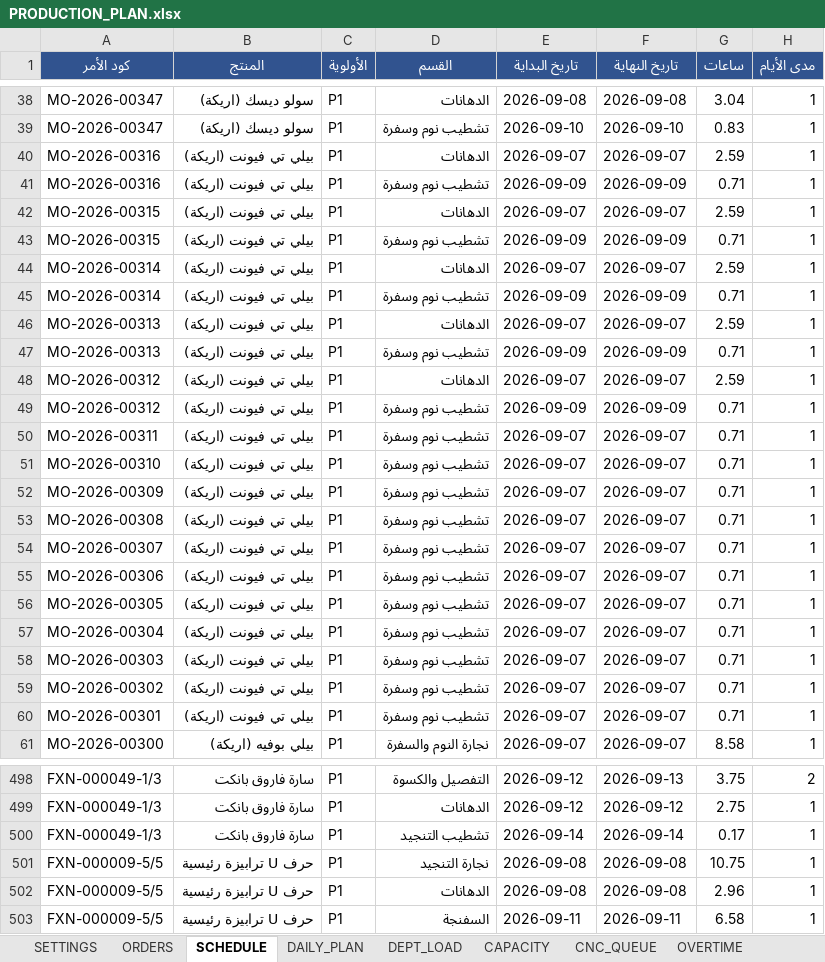
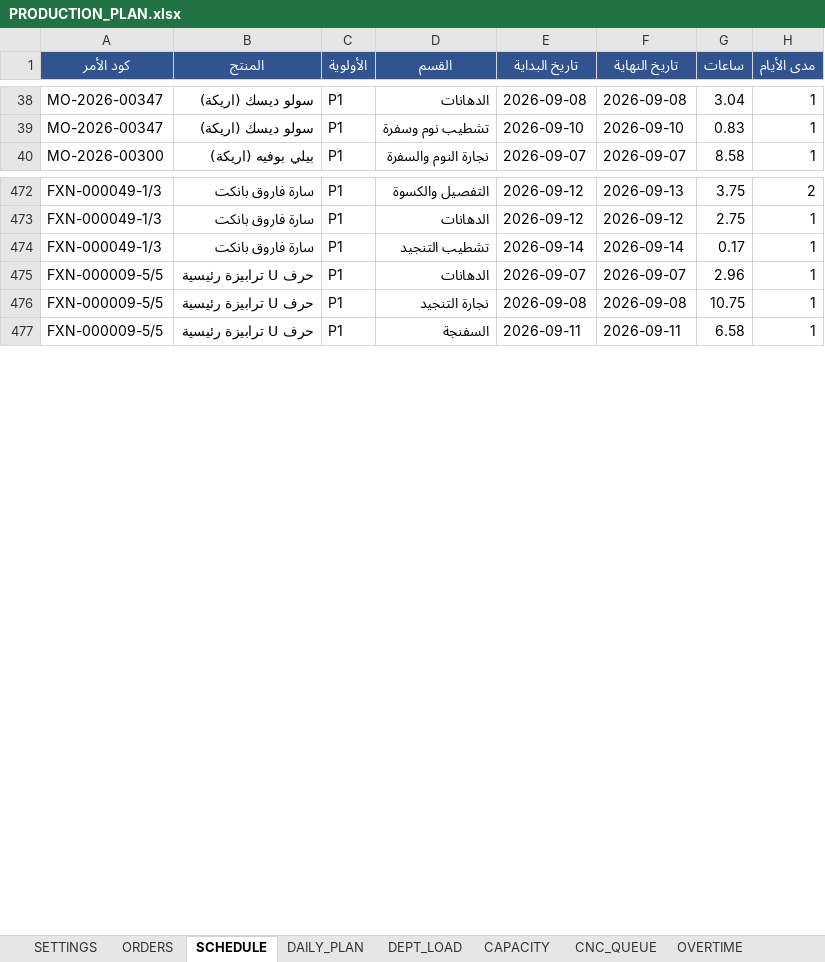
Before and after one commit to furx491/assesment, an Excel workbook: production-plan/PRODUCTION_PLAN.xlsx, sheet SCHEDULE, drawn as a sheet; only a part is shown, gaps mark what is left out; values as stored, in another font and other column widths than the file's, no borders; removed rows and columns are numbered as before the commit, all else as after; the diff covers the shown part only; the diff names each change by its address in the sheet, - before the commit and + after, or states it on an @@ line.

```diff
--- a/production-plan/PRODUCTION_PLAN.xlsx (sheet SCHEDULE)
+++ b/production-plan/PRODUCTION_PLAN.xlsx (sheet SCHEDULE)
-row 40: MO-2026-00316 | بيلي تي فيونت (اريكة) | P1 | الدهانات | 2026-09-07 | 2026-09-07 | 2.59 | 1
-row 41: MO-2026-00316 | بيلي تي فيونت (اريكة) | P1 | تشطيب نوم وسفرة | 2026-09-09 | 2026-09-09 | 0.71 | 1
-row 42: MO-2026-00315 | بيلي تي فيونت (اريكة) | P1 | الدهانات | 2026-09-07 | 2026-09-07 | 2.59 | 1
-row 43: MO-2026-00315 | بيلي تي فيونت (اريكة) | P1 | تشطيب نوم وسفرة | 2026-09-09 | 2026-09-09 | 0.71 | 1
-row 44: MO-2026-00314 | بيلي تي فيونت (اريكة) | P1 | الدهانات | 2026-09-07 | 2026-09-07 | 2.59 | 1
-row 45: MO-2026-00314 | بيلي تي فيونت (اريكة) | P1 | تشطيب نوم وسفرة | 2026-09-09 | 2026-09-09 | 0.71 | 1
-row 46: MO-2026-00313 | بيلي تي فيونت (اريكة) | P1 | الدهانات | 2026-09-07 | 2026-09-07 | 2.59 | 1
-row 47: MO-2026-00313 | بيلي تي فيونت (اريكة) | P1 | تشطيب نوم وسفرة | 2026-09-09 | 2026-09-09 | 0.71 | 1
-row 48: MO-2026-00312 | بيلي تي فيونت (اريكة) | P1 | الدهانات | 2026-09-07 | 2026-09-07 | 2.59 | 1
-row 49: MO-2026-00312 | بيلي تي فيونت (اريكة) | P1 | تشطيب نوم وسفرة | 2026-09-09 | 2026-09-09 | 0.71 | 1
-row 50: MO-2026-00311 | بيلي تي فيونت (اريكة) | P1 | تشطيب نوم وسفرة | 2026-09-07 | 2026-09-07 | 0.71 | 1
-row 51: MO-2026-00310 | بيلي تي فيونت (اريكة) | P1 | تشطيب نوم وسفرة | 2026-09-07 | 2026-09-07 | 0.71 | 1
-row 52: MO-2026-00309 | بيلي تي فيونت (اريكة) | P1 | تشطيب نوم وسفرة | 2026-09-07 | 2026-09-07 | 0.71 | 1
-row 53: MO-2026-00308 | بيلي تي فيونت (اريكة) | P1 | تشطيب نوم وسفرة | 2026-09-07 | 2026-09-07 | 0.71 | 1
-row 54: MO-2026-00307 | بيلي تي فيونت (اريكة) | P1 | تشطيب نوم وسفرة | 2026-09-07 | 2026-09-07 | 0.71 | 1
-row 55: MO-2026-00306 | بيلي تي فيونت (اريكة) | P1 | تشطيب نوم وسفرة | 2026-09-07 | 2026-09-07 | 0.71 | 1
-row 56: MO-2026-00305 | بيلي تي فيونت (اريكة) | P1 | تشطيب نوم وسفرة | 2026-09-07 | 2026-09-07 | 0.71 | 1
-row 57: MO-2026-00304 | بيلي تي فيونت (اريكة) | P1 | تشطيب نوم وسفرة | 2026-09-07 | 2026-09-07 | 0.71 | 1
-row 58: MO-2026-00303 | بيلي تي فيونت (اريكة) | P1 | تشطيب نوم وسفرة | 2026-09-07 | 2026-09-07 | 0.71 | 1
-row 59: MO-2026-00302 | بيلي تي فيونت (اريكة) | P1 | تشطيب نوم وسفرة | 2026-09-07 | 2026-09-07 | 0.71 | 1
-row 60: MO-2026-00301 | بيلي تي فيونت (اريكة) | P1 | تشطيب نوم وسفرة | 2026-09-07 | 2026-09-07 | 0.71 | 1
+row 475: FXN-000009-5/5 | حرف U ترابيزة رئيسية | P1 | الدهانات | 2026-09-07 | 2026-09-07 | 2.96 | 1
-row 502: FXN-000009-5/5 | حرف U ترابيزة رئيسية | P1 | الدهانات | 2026-09-08 | 2026-09-08 | 2.96 | 1
```
Also changed, not shown: 1 added row, 17 removed rows, 5 moved rows and 36 edited cells elsewhere in this sheet, sheet DELIVERY, sheet ORDERS, sheet DAILY_PLAN, sheet DEPT_LOAD, sheet ISSUES, sheet CAPACITY, 2 more sheets, production-plan/خطة_المشرفين.xlsx, 2 other files.
